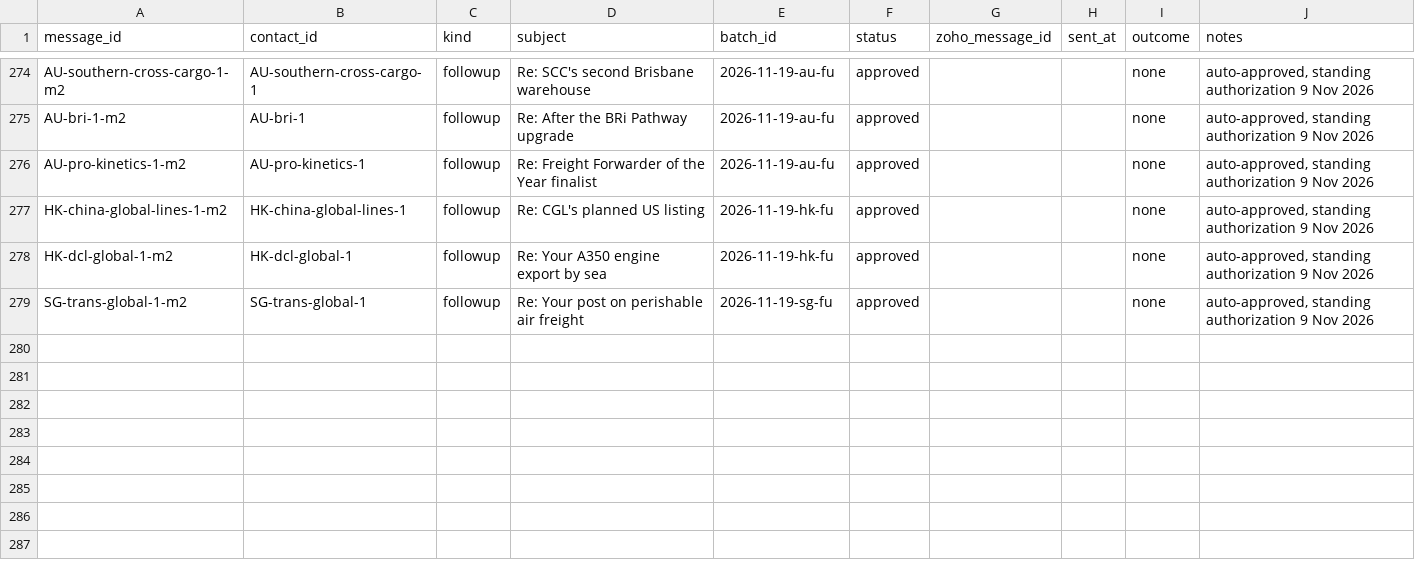
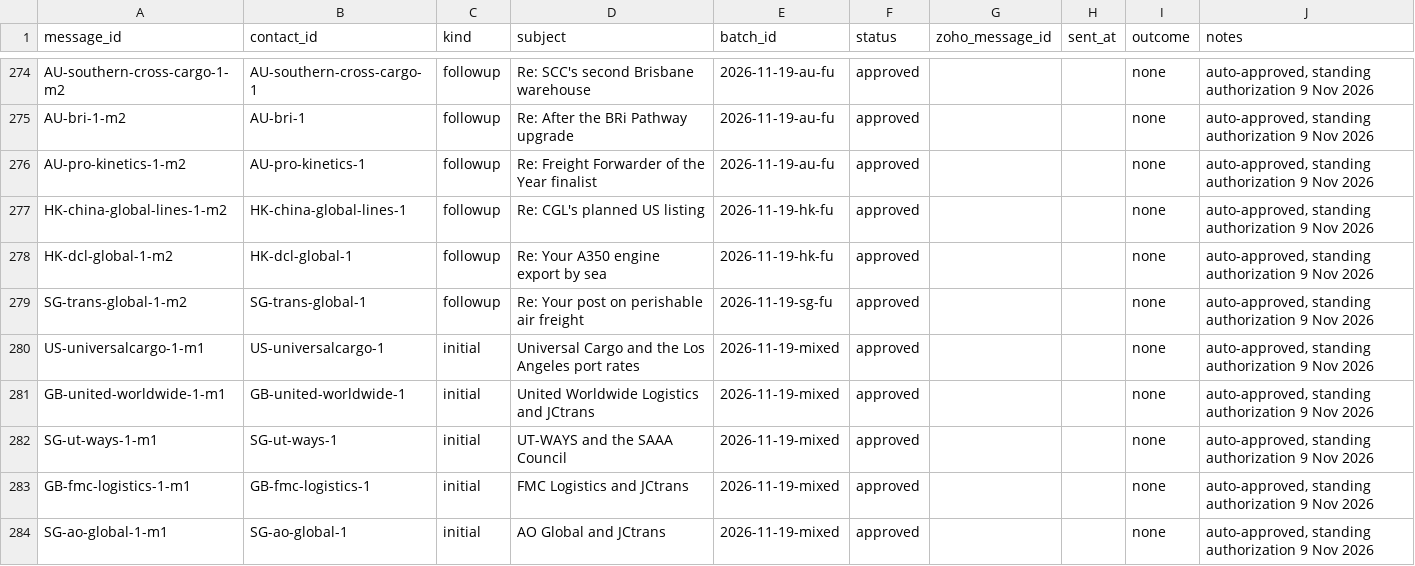
Before and after one commit to ratifplus/tiph-outreach, a CSV file: data/messages.csv, drawn as a sheet; only a part is shown, gaps mark what is left out; the diff names each change by its address in the sheet, - before the commit and + after, or states it on an @@ line.

```diff
--- a/data/messages.csv
+++ b/data/messages.csv
+row 280: US-universalcargo-1-m1 | US-universalcargo-1 | initial | Universal Cargo and the Los Angeles port rates | 2026-11-19-mixed | approved |  |  | none | auto-approved, standing authorization 9 Nov 2026
+row 281: GB-united-worldwide-1-m1 | GB-united-worldwide-1 | initial | United Worldwide Logistics and JCtrans | 2026-11-19-mixed | approved |  |  | none | auto-approved, standing authorization 9 Nov 2026
+row 282: SG-ut-ways-1-m1 | SG-ut-ways-1 | initial | UT-WAYS and the SAAA Council | 2026-11-19-mixed | approved |  |  | none | auto-approved, standing authorization 9 Nov 2026
+row 283: GB-fmc-logistics-1-m1 | GB-fmc-logistics-1 | initial | FMC Logistics and JCtrans | 2026-11-19-mixed | approved |  |  | none | auto-approved, standing authorization 9 Nov 2026
+row 284: SG-ao-global-1-m1 | SG-ao-global-1 | initial | AO Global and JCtrans | 2026-11-19-mixed | approved |  |  | none | auto-approved, standing authorization 9 Nov 2026
```
Also changed, not shown: data/companies.csv, data/contacts.csv, 4 other files.
